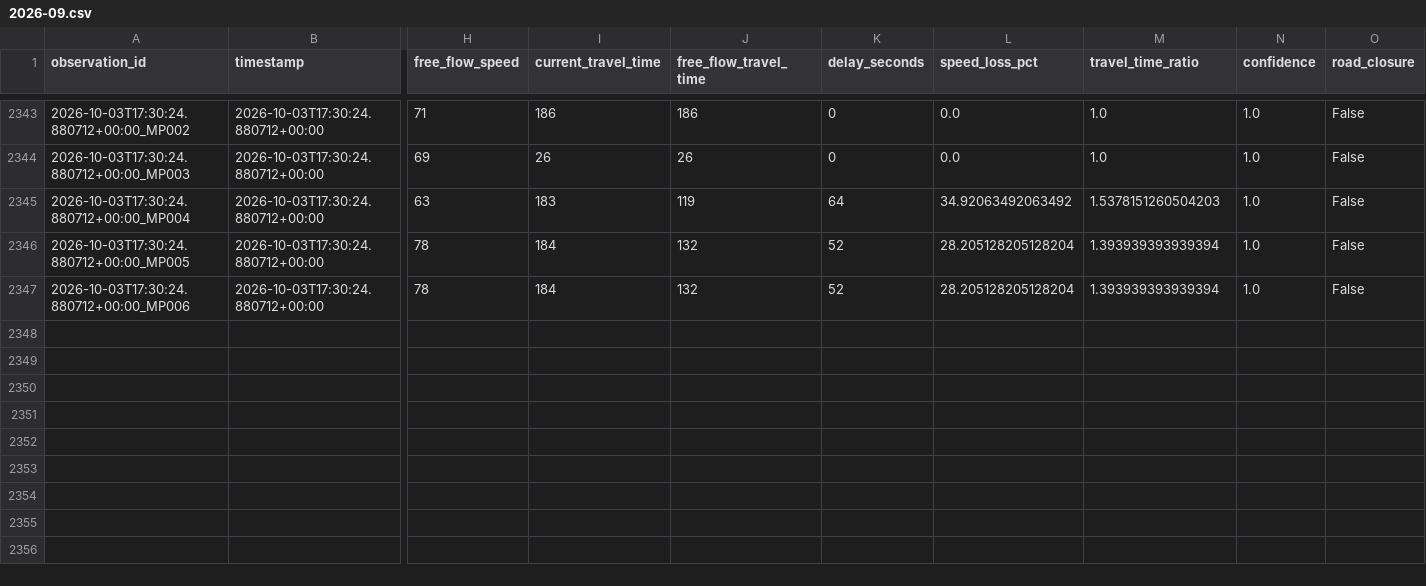
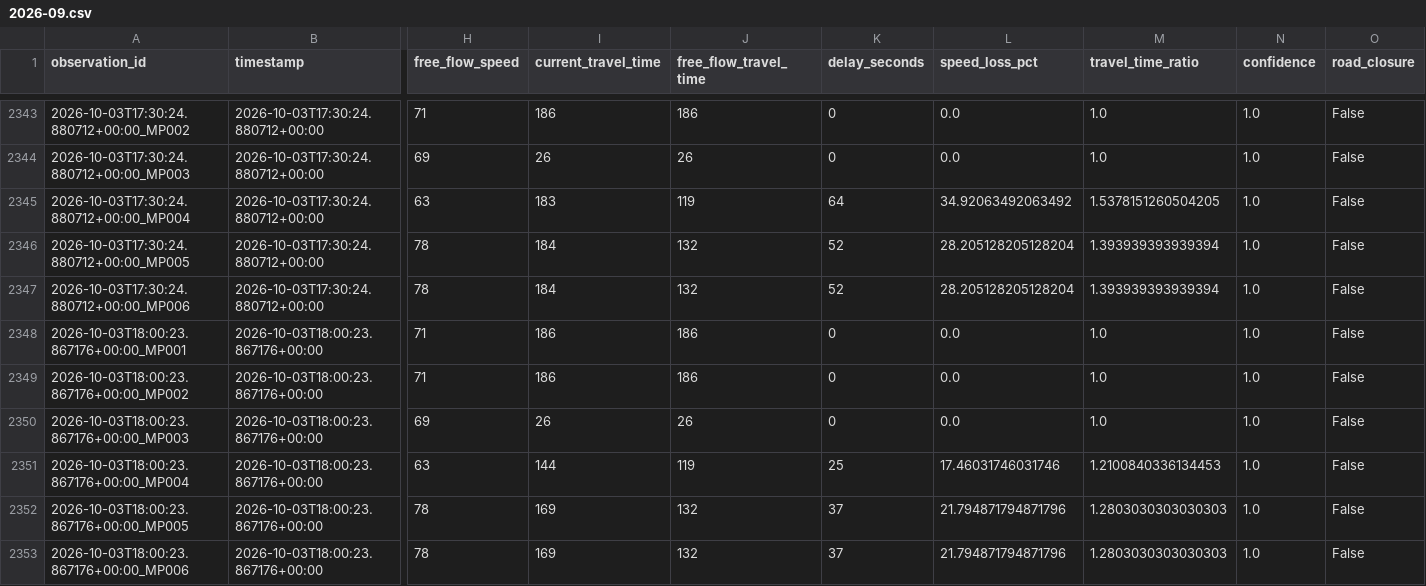
Before and after one commit to Git-Dante-22/Pachuca-Mobility, a CSV file: data/silver/traffic/2026-09.csv, drawn as a sheet; only a part is shown, gaps mark what is left out; rows hold the shown columns only; the diff names each change by its address in the sheet, - before the commit and + after, or states it on an @@ line.

```diff
--- a/data/silver/traffic/2026-09.csv
+++ b/data/silver/traffic/2026-09.csv
-M2345 (travel_time_ratio): 1.5378151260504203
+M2345 (travel_time_ratio): 1.5378151260504205
+row 2348: 2026-10-03T18:00:23.867176+00:00_MP001 | 2026-10-03T18:00:23.867176+00:00 | 71 | 186 | 186 | 0 | 0.0 | 1.0 | 1.0 | False
+row 2349: 2026-10-03T18:00:23.867176+00:00_MP002 | 2026-10-03T18:00:23.867176+00:00 | 71 | 186 | 186 | 0 | 0.0 | 1.0 | 1.0 | False
+row 2350: 2026-10-03T18:00:23.867176+00:00_MP003 | 2026-10-03T18:00:23.867176+00:00 | 69 | 26 | 26 | 0 | 0.0 | 1.0 | 1.0 | False
+row 2351: 2026-10-03T18:00:23.867176+00:00_MP004 | 2026-10-03T18:00:23.867176+00:00 | 63 | 144 | 119 | 25 | 17.46031746031746 | 1.2100840336134453 | 1.0 | False
+row 2352: 2026-10-03T18:00:23.867176+00:00_MP005 | 2026-10-03T18:00:23.867176+00:00 | 78 | 169 | 132 | 37 | 21.794871794871796 | 1.2803030303030303 | 1.0 | False
+row 2353: 2026-10-03T18:00:23.867176+00:00_MP006 | 2026-10-03T18:00:23.867176+00:00 | 78 | 169 | 132 | 37 | 21.794871794871796 | 1.2803030303030303 | 1.0 | False
```
Also changed, not shown: data/gold/traffic/gold_traffic_30min_monitor.csv, data/gold/traffic/gold_traffic_30min_segment.csv.
